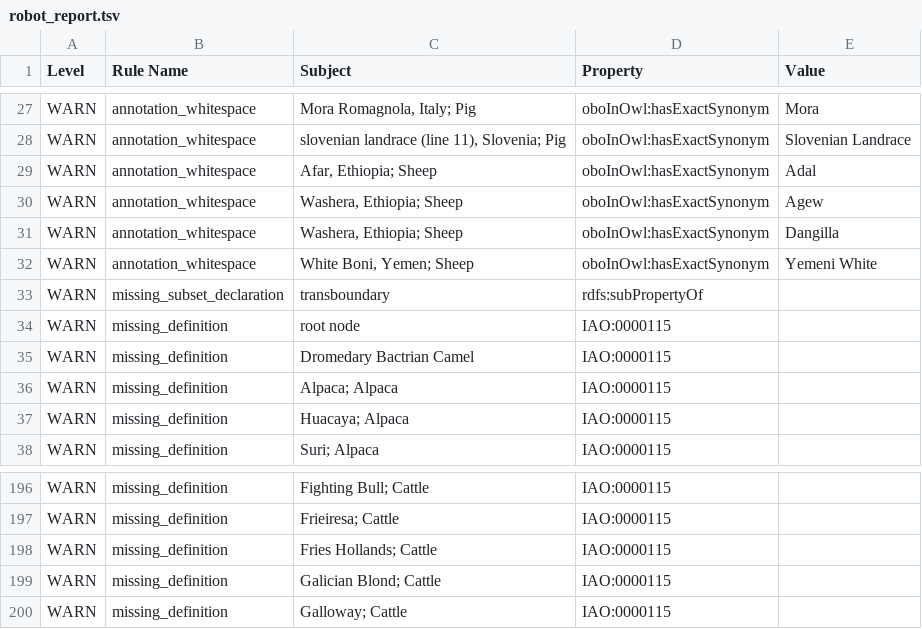
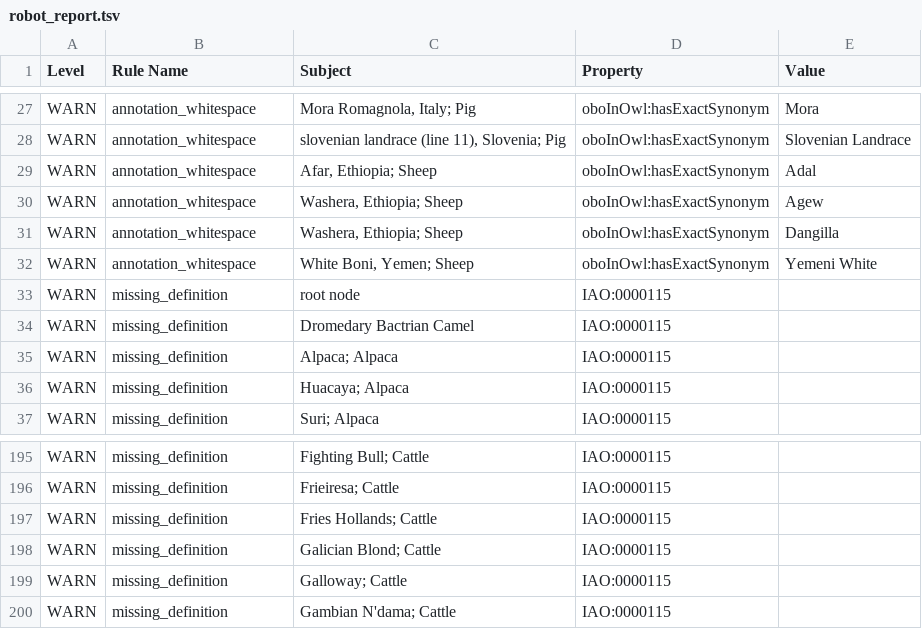
Before and after one commit to OBOFoundry/obo-nor.github.io, a TSV file: dashboard/vbo/robot_report.tsv, drawn as a sheet; only a part is shown, gaps mark what is left out.

```diff
--- a/dashboard/vbo/robot_report.tsv
+++ b/dashboard/vbo/robot_report.tsv
@@ -32,3 +32,2 @@ WARN	annotation_whitespace	Washera, Ethiopia; Sheep	oboInOwl:hasExactSynonym	Dan
 WARN	annotation_whitespace	White Boni, Yemen; Sheep	oboInOwl:hasExactSynonym	Yemeni White
-WARN	missing_subset_declaration	transboundary	rdfs:subPropertyOf	
 WARN	missing_definition	root node	IAO:0000115	
@@ -200 +199,2 @@ WARN	missing_definition	Galician Blond; Cattle	IAO:0000115
 WARN	missing_definition	Galloway; Cattle	IAO:0000115	
+WARN	missing_definition	Gambian N'dama; Cattle	IAO:0000115	
```
Also changed, not shown: dashboard/gombo/robot_report.tsv, dashboard/ngbo/robot_report.tsv, 9 other files.
